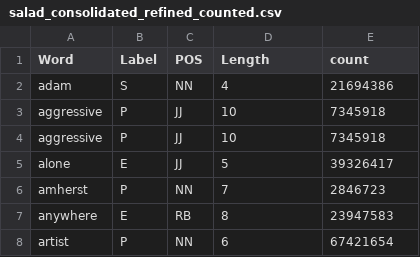
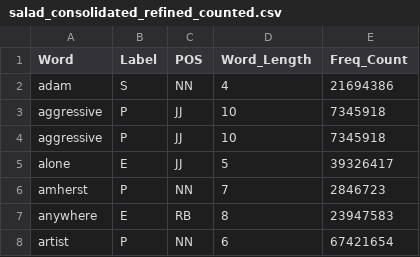
Before and after one commit to AlexDuchnowski/Reduplication, a CSV file: data/salad_consolidated_refined_counted.csv, drawn as a sheet; only a part is shown.

```diff
--- a/data/salad_consolidated_refined_counted.csv
+++ b/data/salad_consolidated_refined_counted.csv
@@ -1,2 +1,2 @@
-Word,Label,POS,Length,count
+Word,Label,POS,Word_Length,Freq_Count
 adam,S,NN,4,21694386
```
Also changed, not shown: data/222k_filtered_counted.csv, 1 other file.
